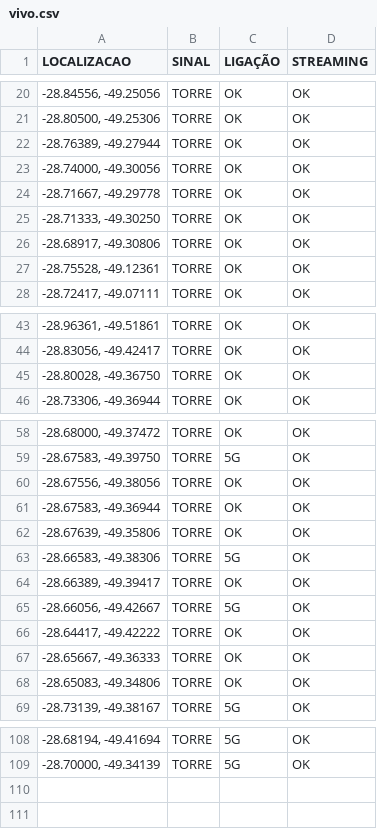
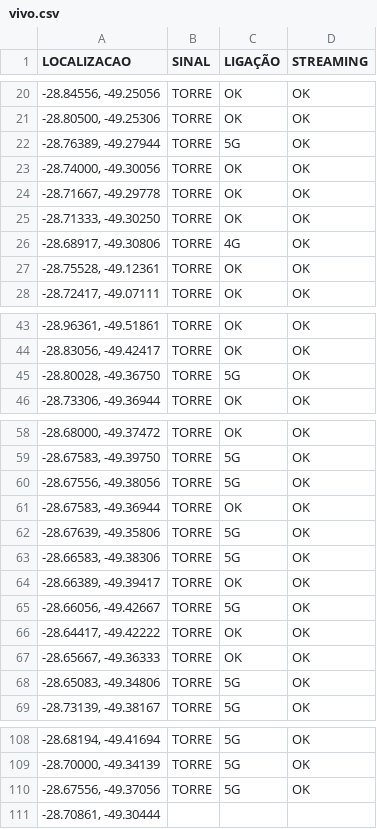
Before and after one commit to rafaelmanarin-network/mapa-cobertura, a CSV file: vivo.csv, drawn as a sheet; only a part is shown, gaps mark what is left out.

Commit message:
n8n-May 8, 2026

```diff
--- a/vivo.csv
+++ b/vivo.csv
@@ -21,3 +21,3 @@
 "-28.80500, -49.25306",TORRE,OK,OK
-"-28.76389, -49.27944",TORRE,OK,OK
+"-28.76389, -49.27944",TORRE,5G,OK
 "-28.74000, -49.30056",TORRE,OK,OK
@@ -25,3 +25,3 @@
 "-28.71333, -49.30250",TORRE,OK,OK
-"-28.68917, -49.30806",TORRE,OK,OK
+"-28.68917, -49.30806",TORRE,4G,OK
 "-28.75528, -49.12361",TORRE,OK,OK
@@ -44,3 +44,3 @@
 "-28.83056, -49.42417",TORRE,OK,OK
-"-28.80028, -49.36750",TORRE,OK,OK
+"-28.80028, -49.36750",TORRE,5G,OK
 "-28.73306, -49.36944",TORRE,OK,OK
@@ -59,5 +59,5 @@
 "-28.67583, -49.39750",TORRE,5G,OK
-"-28.67556, -49.38056",TORRE,OK,OK
+"-28.67556, -49.38056",TORRE,5G,OK
 "-28.67583, -49.36944",TORRE,OK,OK
-"-28.67639, -49.35806",TORRE,OK,OK
+"-28.67639, -49.35806",TORRE,5G,OK
 "-28.66583, -49.38306",TORRE,5G,OK
@@ -67,3 +67,3 @@
 "-28.65667, -49.36333",TORRE,OK,OK
-"-28.65083, -49.34806",TORRE,OK,OK
+"-28.65083, -49.34806",TORRE,5G,OK
 "-28.73139, -49.38167",TORRE,5G,OK
@@ -109 +109,3 @@
 "-28.70000, -49.34139",TORRE,5G,OK
+"-28.67556, -49.37056",TORRE,5G,OK
+"-28.70861, -49.30444",,,
```
